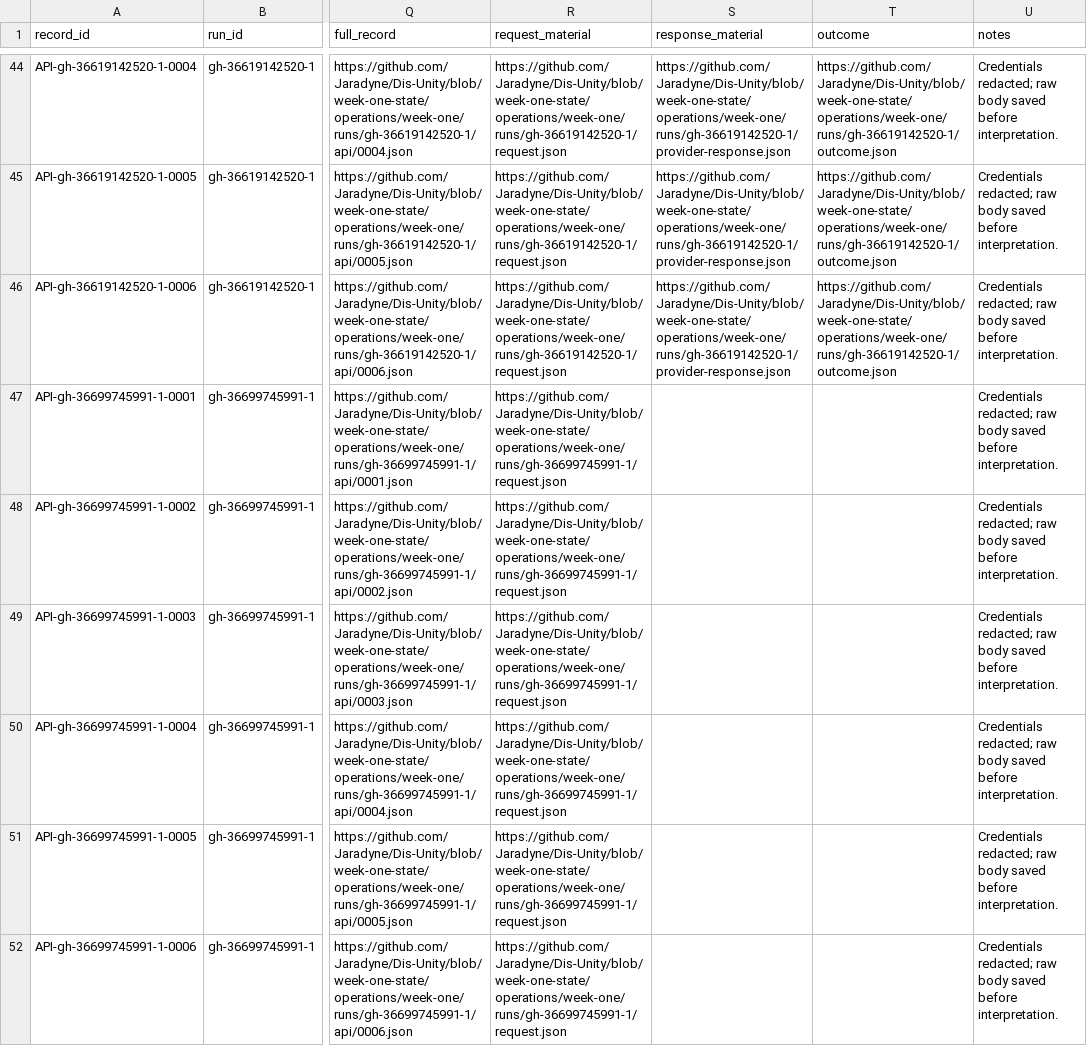
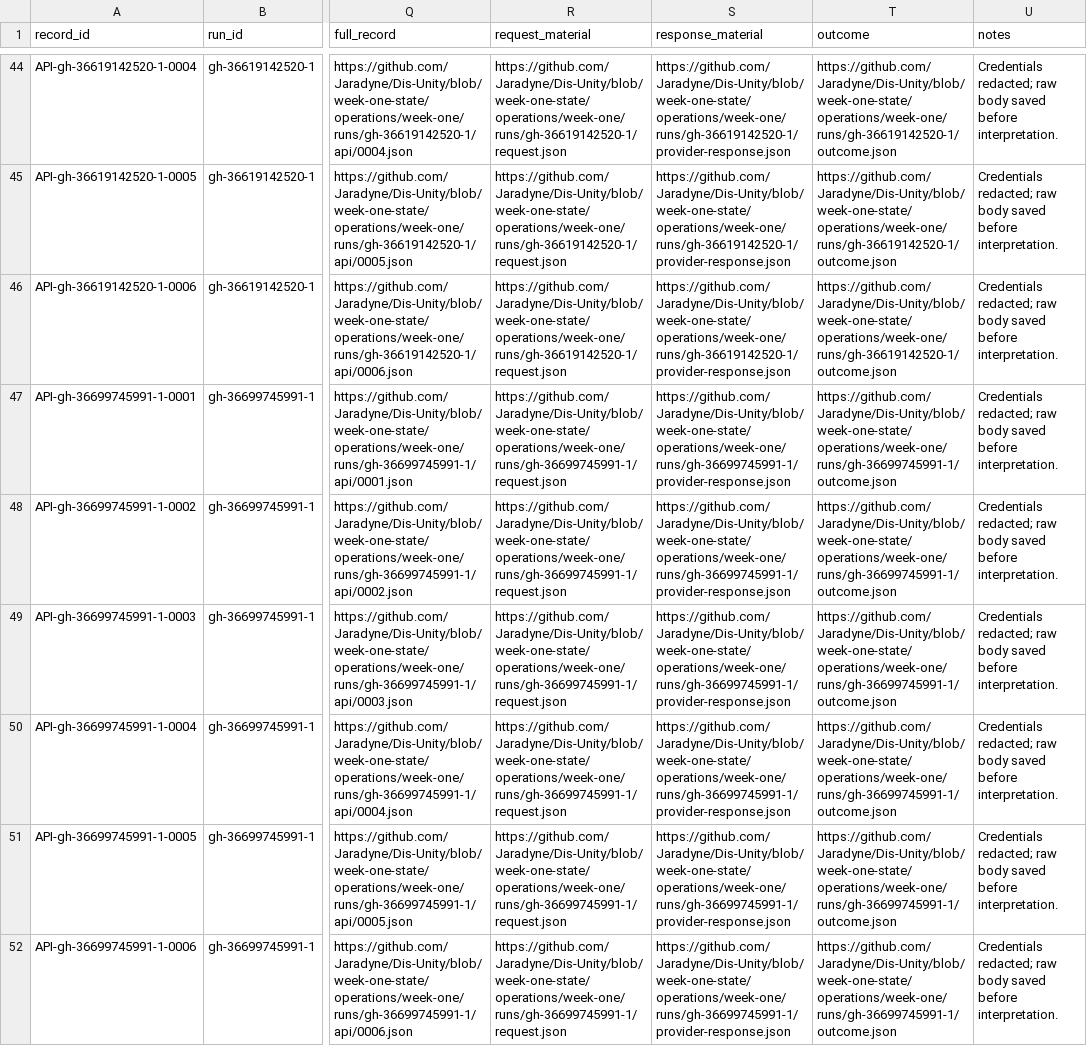
Before and after one commit to Jaradyne/Dis-Unity, a CSV file: digestion/threshold/api/interactions.csv, drawn as a sheet; only a part is shown, gaps mark what is left out; the diff names each change by its address in the sheet, - before the commit and + after, or states it on an @@ line.

```diff
--- a/digestion/threshold/api/interactions.csv
+++ b/digestion/threshold/api/interactions.csv
-S47:S52 (response_material): (empty)
+S47:S52 (response_material): https://github.com/Jaradyne/Dis-Unity/blob/week-one-state/operations/week-one/runs/gh-36699745991-1/provider-response.json
-T47:T52 (outcome): (empty)
+T47:T52 (outcome): https://github.com/Jaradyne/Dis-Unity/blob/week-one-state/operations/week-one/runs/gh-36699745991-1/outcome.json
```
Also changed, not shown: 9 other files.
